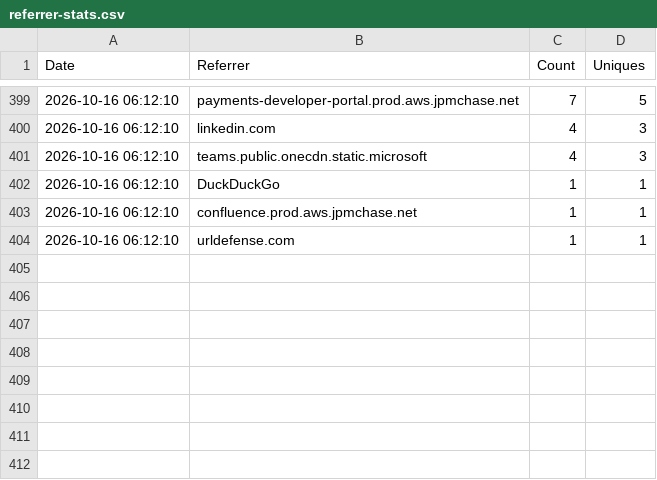
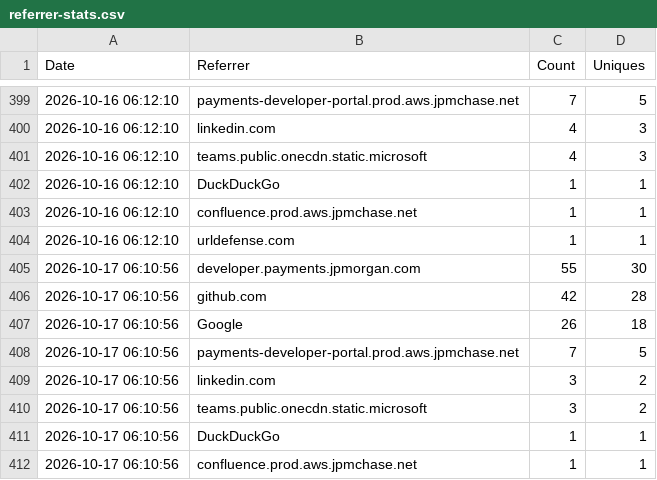
Before and after one commit to jpmorgan-payments/ai, a CSV file: metrics/referrer-stats.csv, drawn as a sheet; only a part is shown, gaps mark what is left out.

```diff
--- a/metrics/referrer-stats.csv
+++ b/metrics/referrer-stats.csv
@@ -404 +404,9 @@ Date,Referrer,Count,Uniques
 2026-10-16 06:12:10,urldefense.com,1,1
+2026-10-17 06:10:56,developer.payments.jpmorgan.com,55,30
+2026-10-17 06:10:56,github.com,42,28
+2026-10-17 06:10:56,Google,26,18
+2026-10-17 06:10:56,payments-developer-portal.prod.aws.jpmchase.net,7,5
+2026-10-17 06:10:56,linkedin.com,3,2
+2026-10-17 06:10:56,teams.public.onecdn.static.microsoft,3,2
+2026-10-17 06:10:56,DuckDuckGo,1,1
+2026-10-17 06:10:56,confluence.prod.aws.jpmchase.net,1,1
```
Also changed, not shown: metrics/clone-stats.csv, metrics/traffic-stats.csv.
